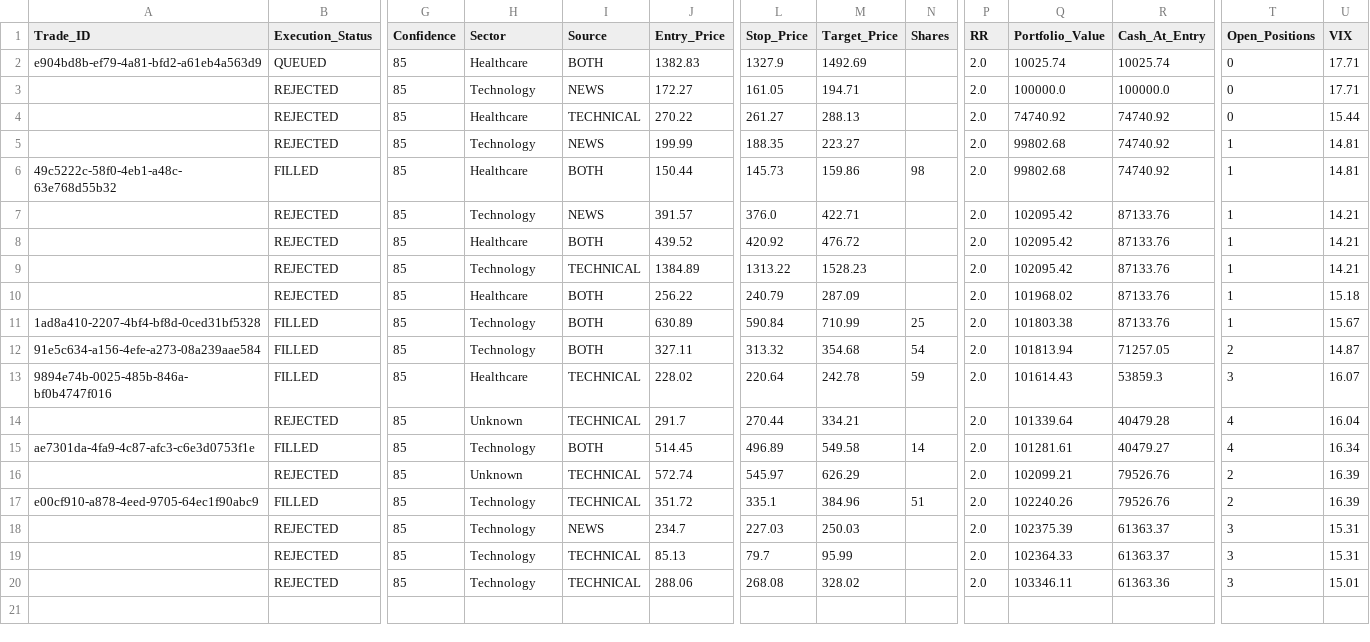
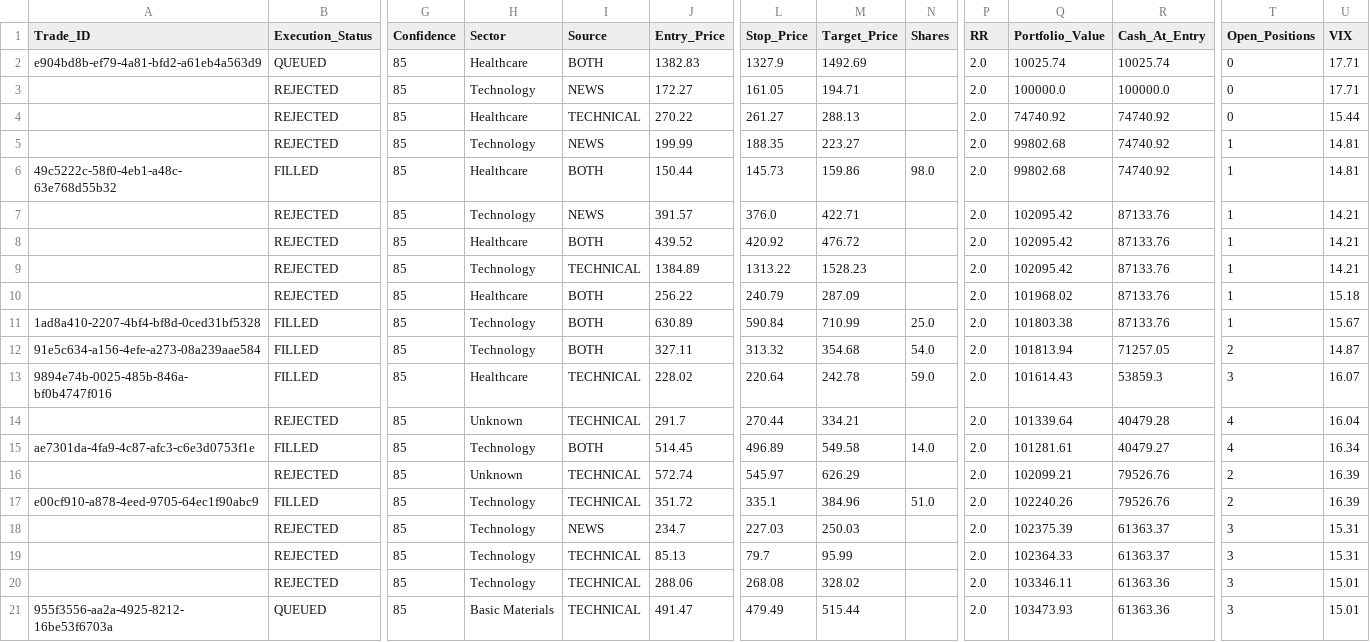
Before and after one commit to Vishvesh-Trivedi/LLM-Portfolio-Manager, a CSV file: StockScreener/stock_picks.csv, drawn as a sheet; only a part is shown, gaps mark what is left out; rows hold the shown columns only; the diff names each change by its address in the sheet, - before the commit and + after, or states it on an @@ line.

```diff
--- a/StockScreener/stock_picks.csv
+++ b/StockScreener/stock_picks.csv
-N6 (Shares): 98
+N6 (Shares): 98.0
-N11 (Shares): 25
+N11 (Shares): 25.0
-N12 (Shares): 54
+N12 (Shares): 54.0
-N13 (Shares): 59
+N13 (Shares): 59.0
-N15 (Shares): 14
+N15 (Shares): 14.0
-N17 (Shares): 51
+N17 (Shares): 51.0
+row 21: 955f3556-aa2a-4925-8212-16be53f6703a | QUEUED | 85 | Basic Materials | TECHNICAL | 491.47 | 479.49 | 515.44 |  | 2.0 | 103473.93 | 61363.36 | 3 | 15.01
```
Also changed, not shown: StockScreener/rules_log.csv, StockScreener/watch_list.csv, 5 other files.
